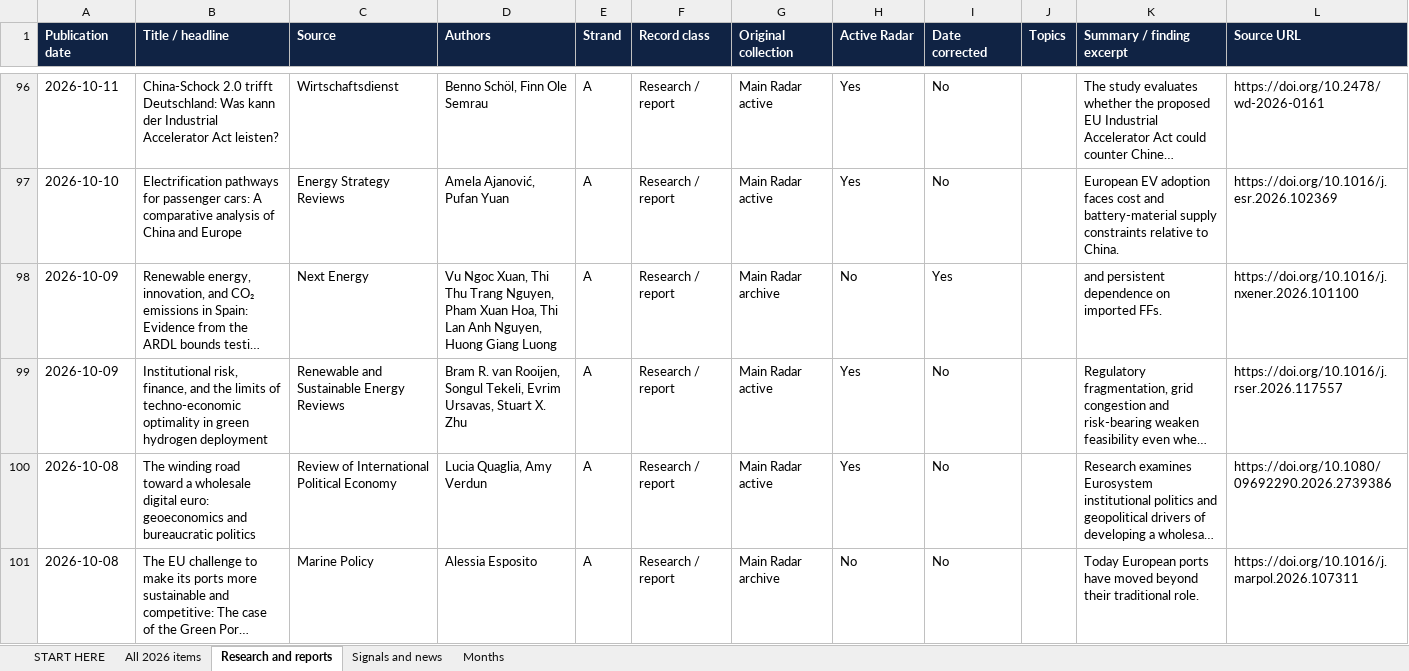
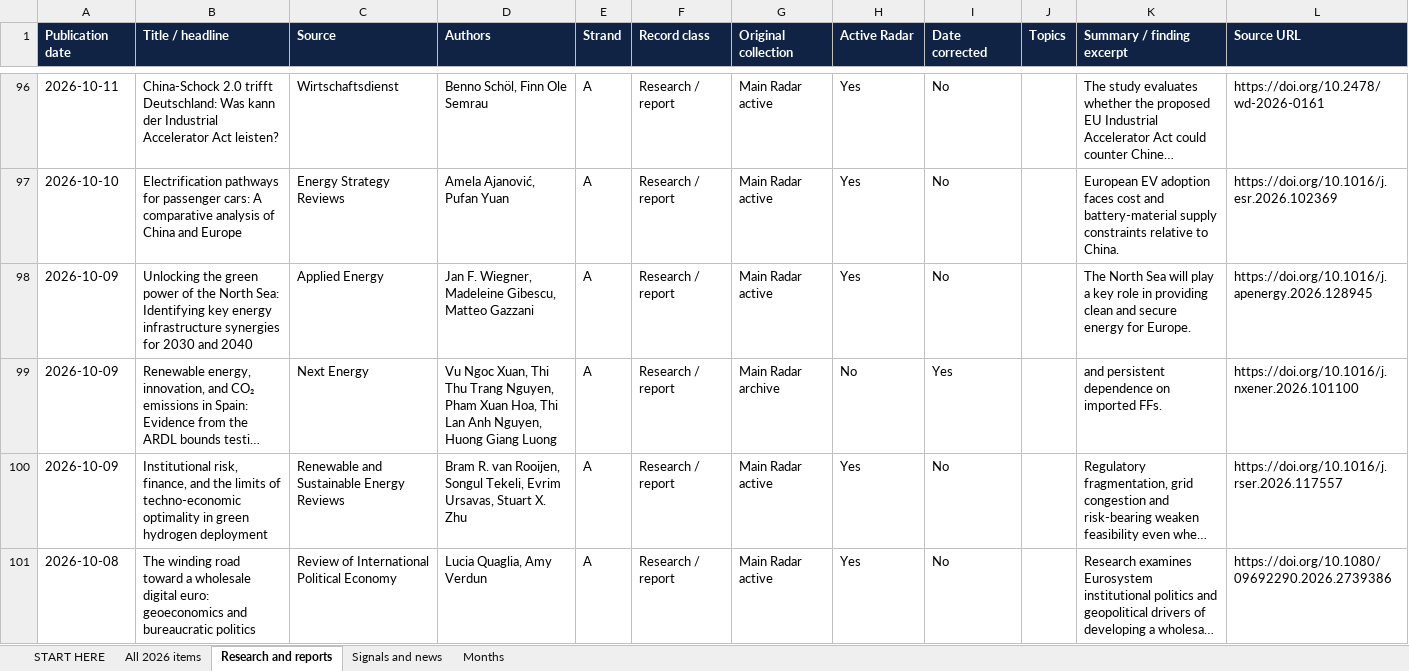
Before and after one commit to vevirm/Europe, an Excel workbook: 2026-stuff/2026_publications.xlsx, sheet Research and reports, drawn as a sheet; only a part is shown, gaps mark what is left out; the shorter side is filled out with more unchanged rows; long unchanged cells end in …; values as stored, in another font and other column widths than the file's, no borders; the diff names each change by its address in the sheet, - before the commit and + after, or states it on an @@ line.

```diff
--- a/2026-stuff/2026_publications.xlsx (sheet Research and reports)
+++ b/2026-stuff/2026_publications.xlsx (sheet Research and reports)
+row 98: 2026-10-09 | Unlocking the green power of the North Sea: Identifying key energy infrastructure synergies for 2030 and 2040 | Applied Energy | Jan F. Wiegner, Madeleine Gibescu, Matteo Gazzani | A | Research / report | Main Radar active | Yes | No |  | The North Sea will play a key role in providing clean and secure energy for Europe. | https://doi.org/10.1016/j.apenergy.2026.128945
```
Also changed, not shown: sheet All 2026 items, sheet START HERE, sheet Months, 1 other file.
